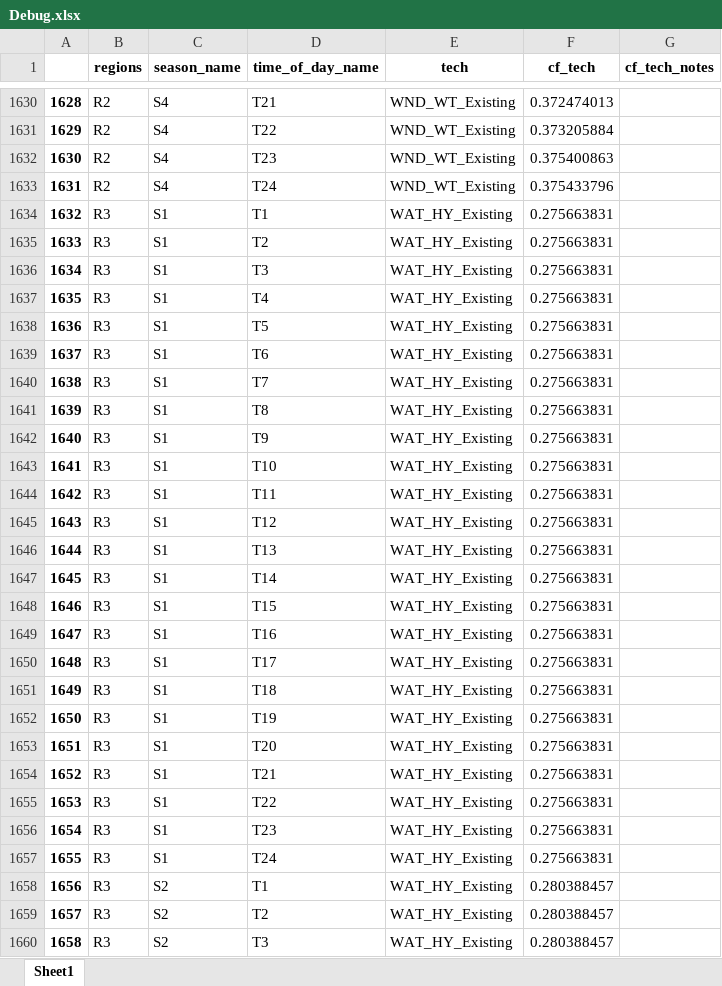
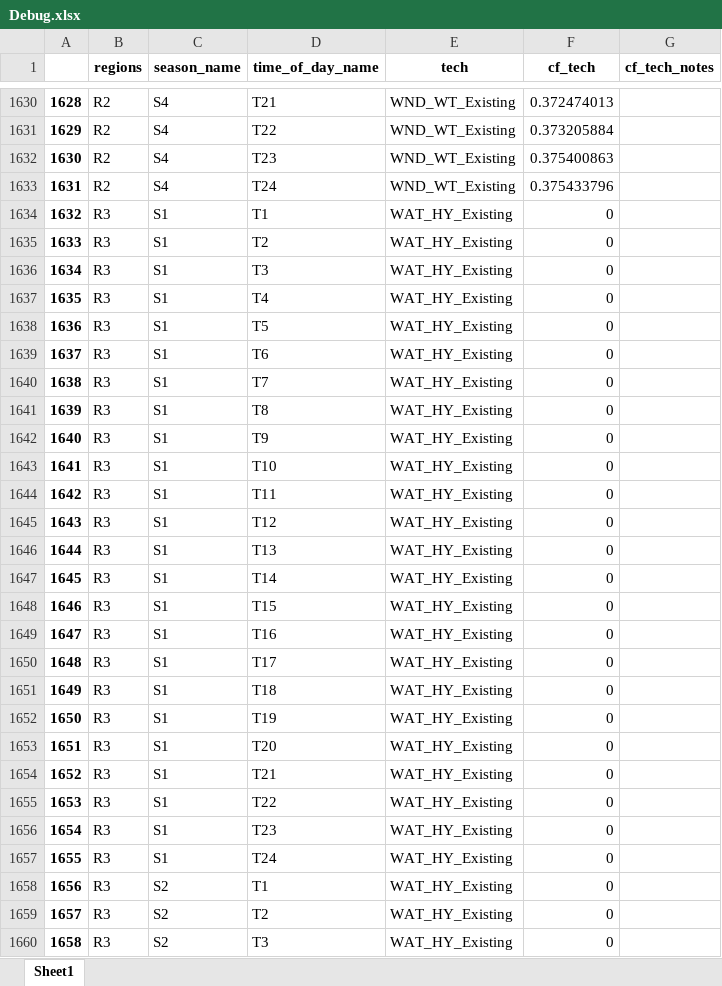
Before and after one commit to vaduraes/TemoaHurricane_V2, an Excel workbook: CreateBaseDeck/Debug.xlsx, sheet Sheet1, drawn as a sheet; only a part is shown, gaps mark what is left out; values as stored, in another font and other column widths than the file's, no borders; the diff covers the shown part only; the diff names each change by its address in the sheet, - before the commit and + after, or states it on an @@ line.

```diff
--- a/CreateBaseDeck/Debug.xlsx (sheet Sheet1)
+++ b/CreateBaseDeck/Debug.xlsx (sheet Sheet1)
-F1634:F1657 (cf_tech): 0.275663831
+F1634:F1657 (cf_tech): 0
-F1658:F1660 (cf_tech): 0.280388457
+F1658:F1660 (cf_tech): 0
```
Also changed, not shown: 357 edited cells elsewhere in this sheet, CreateBaseDeck/ExcelUserData/Temporary_ToHelpBuildDecks/TMP_ExistingCapacity_UniqueTechNameLv1.xlsx, CreateBaseDeck/ExcelUserData/Temporary_ToHelpBuildDecks/TMP_ExistingCapacity_UniqueTechNameLv2.xlsx, 5 other files.
